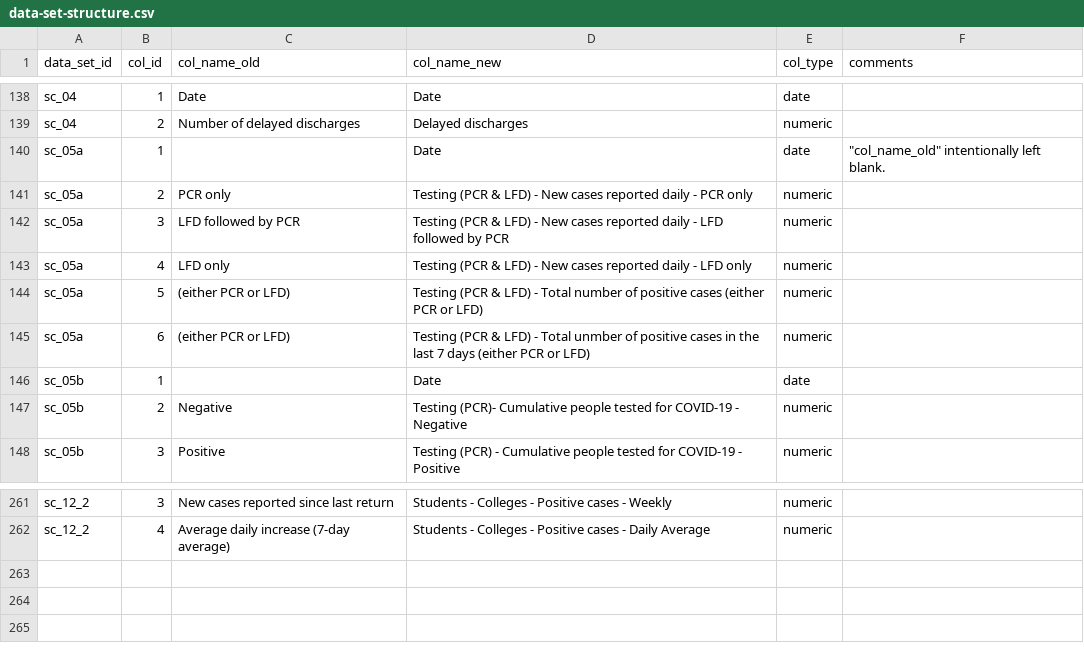
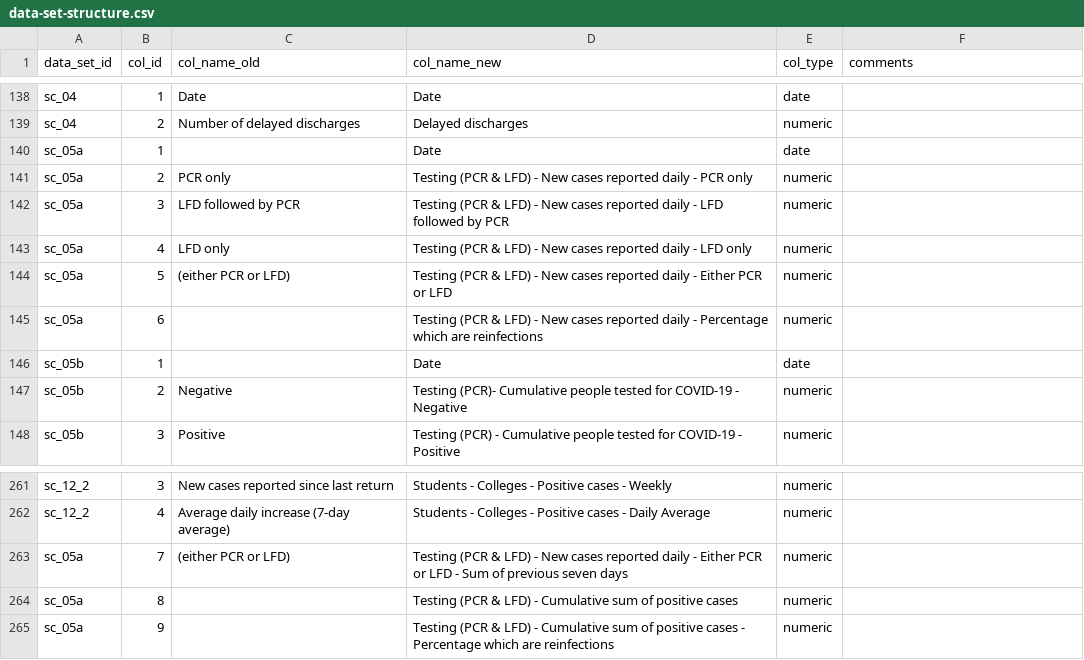
Before and after one commit to ScotGovAnalysis/COVID-19-Management-Information-Up-to-11-04-2022, a CSV file: import/data-set-structure.csv, drawn as a sheet; only a part is shown, gaps mark what is left out.

Commit message:
Update data set rules

```diff
--- a/import/data-set-structure.csv
+++ b/import/data-set-structure.csv
@@ -139,3 +139,3 @@ sc_04,1,Date,Date,date,
 sc_04,2,Number of delayed discharges,Delayed discharges,numeric,
-sc_05a,1,,Date,date,"""col_name_old"" intentionally left blank."
+sc_05a,1,,Date,date,
 sc_05a,2,PCR only,Testing (PCR & LFD) - New cases reported daily - PCR only,numeric,
@@ -143,4 +143,4 @@ sc_05a,3,LFD followed by PCR,Testing (PCR & LFD) - New cases reported daily - LF
 sc_05a,4,LFD only,Testing (PCR & LFD) - New cases reported daily - LFD only,numeric,
-sc_05a,5,(either PCR or LFD),Testing (PCR & LFD) - Total number of positive cases (either PCR or LFD),numeric,
-sc_05a,6,(either PCR or LFD),Testing (PCR & LFD) - Total unmber of positive cases in the last 7 days (either PCR or LFD),numeric,
+sc_05a,5,(either PCR or LFD),Testing (PCR & LFD) - New cases reported daily - Either PCR or LFD,numeric,
+sc_05a,6,,Testing (PCR & LFD) - New cases reported daily - Percentage which are reinfections,numeric,
 sc_05b,1,,Date,date,
@@ -262 +262,4 @@ sc_12_2,3,New cases reported since last return,Students - Colleges - Positive ca
 sc_12_2,4,Average daily increase (7-day average),Students - Colleges - Positive cases - Daily Average,numeric,
+sc_05a,7,(either PCR or LFD) ,Testing (PCR & LFD) - New cases reported daily - Either PCR or LFD - Sum of previous seven days,numeric,
+sc_05a,8,,Testing (PCR & LFD) - Cumulative sum of positive cases,numeric,
+sc_05a,9,,Testing (PCR & LFD) - Cumulative sum of positive cases - Percentage which are reinfections,numeric,
```
Also changed, not shown: import/data-set-rules.csv.
